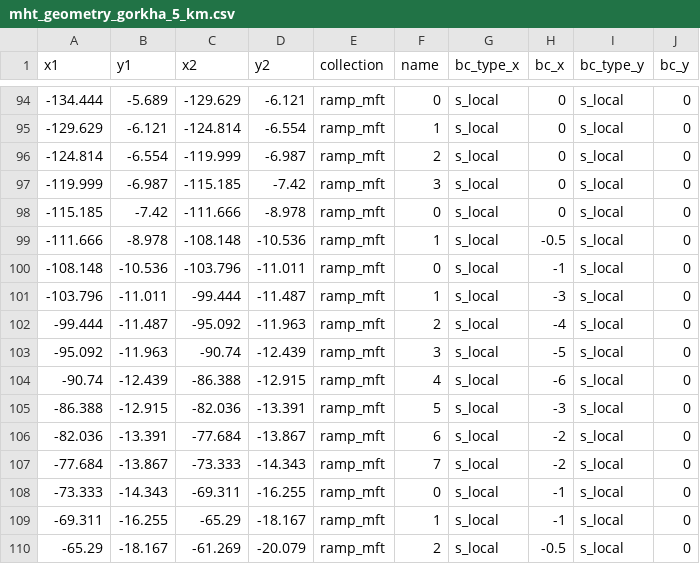
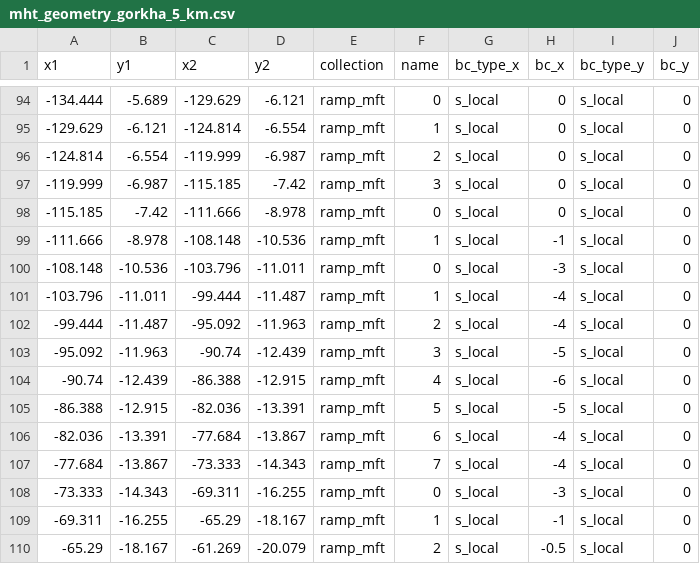
Before and after one commit to mallickrishg/bemcs, a CSV file: examples/hrf/mht_geometry_gorkha_5_km.csv, drawn as a sheet; only a part is shown, gaps mark what is left out.

```diff
--- a/examples/hrf/mht_geometry_gorkha_5_km.csv
+++ b/examples/hrf/mht_geometry_gorkha_5_km.csv
@@ -98,5 +98,5 @@ x1,y1,x2,y2,collection,name,bc_type_x,bc_x,bc_type_y,bc_y
 -115.185,-7.42,-111.666,-8.978,ramp_mft,0,s_local,0,s_local,0
--111.666,-8.978,-108.148,-10.536,ramp_mft,1,s_local,-0.5,s_local,0
--108.148,-10.536,-103.796,-11.011,ramp_mft,0,s_local,-1,s_local,0
--103.796,-11.011,-99.444,-11.487,ramp_mft,1,s_local,-3,s_local,0
+-111.666,-8.978,-108.148,-10.536,ramp_mft,1,s_local,-1,s_local,0
+-108.148,-10.536,-103.796,-11.011,ramp_mft,0,s_local,-3,s_local,0
+-103.796,-11.011,-99.444,-11.487,ramp_mft,1,s_local,-4,s_local,0
 -99.444,-11.487,-95.092,-11.963,ramp_mft,2,s_local,-4,s_local,0
@@ -104,6 +104,6 @@ x1,y1,x2,y2,collection,name,bc_type_x,bc_x,bc_type_y,bc_y
 -90.74,-12.439,-86.388,-12.915,ramp_mft,4,s_local,-6,s_local,0
--86.388,-12.915,-82.036,-13.391,ramp_mft,5,s_local,-3,s_local,0
--82.036,-13.391,-77.684,-13.867,ramp_mft,6,s_local,-2,s_local,0
--77.684,-13.867,-73.333,-14.343,ramp_mft,7,s_local,-2,s_local,0
--73.333,-14.343,-69.311,-16.255,ramp_mft,0,s_local,-1,s_local,0
+-86.388,-12.915,-82.036,-13.391,ramp_mft,5,s_local,-5,s_local,0
+-82.036,-13.391,-77.684,-13.867,ramp_mft,6,s_local,-4,s_local,0
+-77.684,-13.867,-73.333,-14.343,ramp_mft,7,s_local,-4,s_local,0
+-73.333,-14.343,-69.311,-16.255,ramp_mft,0,s_local,-3,s_local,0
 -69.311,-16.255,-65.29,-18.167,ramp_mft,1,s_local,-1,s_local,0
```
Also changed, not shown: 1 other file.
